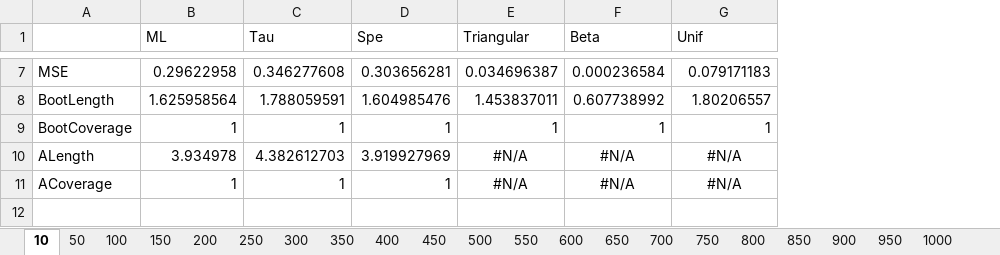
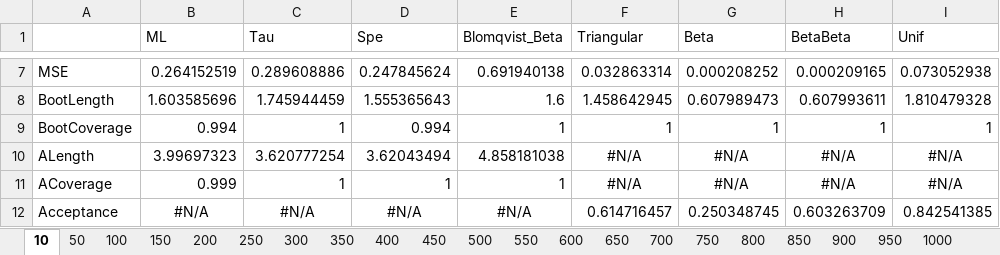
Before and after one commit to LLerzy/FGM_Estimates, an Excel workbook: Results/Results025.xlsx, sheet 10, drawn as a sheet; only a part is shown, gaps mark what is left out; values as stored, in another font and other column widths than the file's, no borders; addresses are those after the commit; the diff covers the shown part only; the diff names each change by its address in the sheet, - before the commit and + after, or states it on an @@ line.

```diff
--- a/Results/Results025.xlsx (sheet 10)
+++ b/Results/Results025.xlsx (sheet 10)
+column E (Blomqvist_Beta), rows 7-11: 0.691940138 | 1.6 | 1 | 4.858181038 | 1
+column H (BetaBeta), rows 7-11: 0.000209165 | 0.607993611 | 1 | #N/A | #N/A
-B7 (ML): 0.29622958
+B7 (ML): 0.264152519
-C7 (Tau): 0.346277608
+C7 (Tau): 0.289608886
-D7 (Spe): 0.303656281
+D7 (Spe): 0.247845624
-F7 (Triangular): 0.034696387
+F7 (Triangular): 0.032863314
-G7 (Beta): 0.000236584
+G7 (Beta): 0.000208252
-I7 (Unif): 0.079171183
+I7 (Unif): 0.073052938
-B8 (ML): 1.625958564
+B8 (ML): 1.603585696
-C8 (Tau): 1.788059591
+C8 (Tau): 1.745944459
-D8 (Spe): 1.604985476
+D8 (Spe): 1.555365643
-F8 (Triangular): 1.453837011
+F8 (Triangular): 1.458642945
-G8 (Beta): 0.607738992
+G8 (Beta): 0.607989473
-I8 (Unif): 1.80206557
+I8 (Unif): 1.810479328
-B9 (ML): 1
+B9 (ML): 0.994
-D9 (Spe): 1
+D9 (Spe): 0.994
-B10 (ML): 3.934978
+B10 (ML): 3.99697323
-C10 (Tau): 4.382612703
+C10 (Tau): 3.620777254
-D10 (Spe): 3.919927969
+D10 (Spe): 3.62043494
-B11 (ML): 1
+B11 (ML): 0.999
+row 12: Acceptance | #N/A | #N/A | #N/A | #N/A | 0.614716457 | 0.250348745 | 0.603263709 | 0.842541385
```
Also changed, not shown: 27 edited cells elsewhere in this sheet, sheet 200, sheet 150, sheet 500, sheet 250, sheet 800, sheet 750, 14 more sheets, Results/Results-025.xlsx, Results/Results-075.xlsx, 28 other files.
